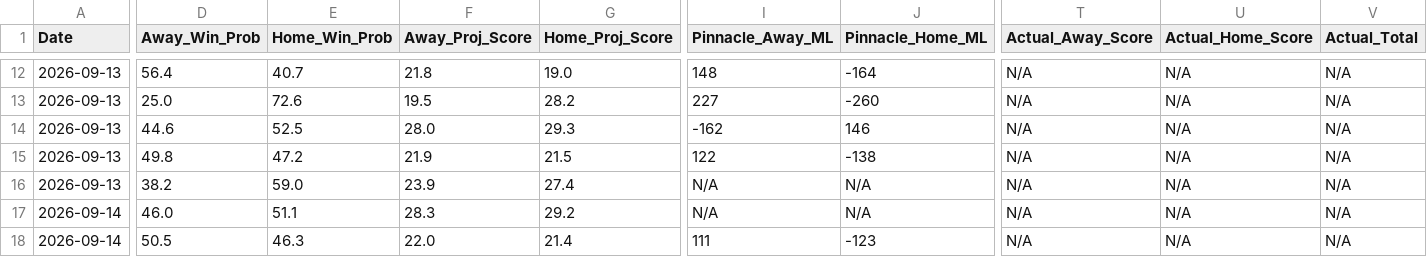
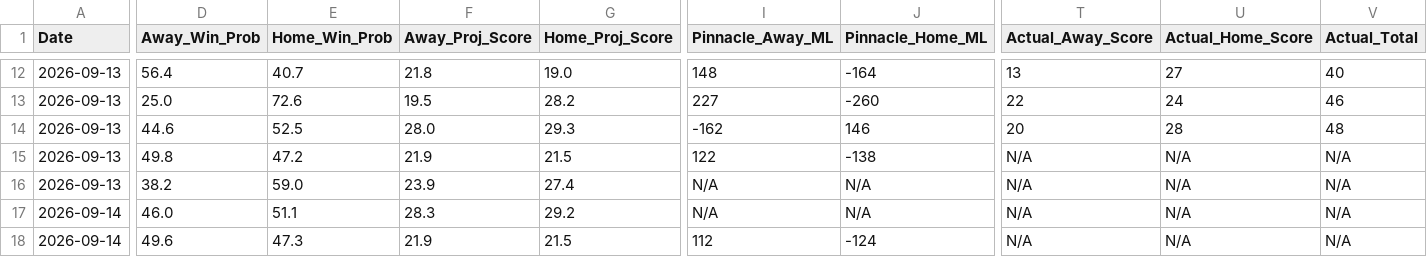
Before and after one commit to matthewmehl14-glitch/nfl-gm-model, a CSV file: history.csv, drawn as a sheet; only a part is shown, gaps mark what is left out; the diff covers the shown part only; the diff names each change by its address in the sheet, - before the commit and + after, or states it on an @@ line.

```diff
--- a/history.csv
+++ b/history.csv
-T12 (Actual_Away_Score): N/A
+T12 (Actual_Away_Score): 13
-U12 (Actual_Home_Score): N/A
+U12 (Actual_Home_Score): 27
-V12 (Actual_Total): N/A
+V12 (Actual_Total): 40
-T13 (Actual_Away_Score): N/A
+T13 (Actual_Away_Score): 22
-U13 (Actual_Home_Score): N/A
+U13 (Actual_Home_Score): 24
-V13 (Actual_Total): N/A
+V13 (Actual_Total): 46
-T14 (Actual_Away_Score): N/A
+T14 (Actual_Away_Score): 20
-U14 (Actual_Home_Score): N/A
+U14 (Actual_Home_Score): 28
-V14 (Actual_Total): N/A
+V14 (Actual_Total): 48
-D18 (Away_Win_Prob): 50.5
+D18 (Away_Win_Prob): 49.6
-E18 (Home_Win_Prob): 46.3
+E18 (Home_Win_Prob): 47.3
-F18 (Away_Proj_Score): 22.0
+F18 (Away_Proj_Score): 21.9
-G18 (Home_Proj_Score): 21.4
+G18 (Home_Proj_Score): 21.5
-I18 (Pinnacle_Away_ML): 111
+I18 (Pinnacle_Away_ML): 112
-J18 (Pinnacle_Home_ML): -123
+J18 (Pinnacle_Home_ML): -124
```
Also changed, not shown: 158 edited cells elsewhere in this file, 1 other file.
